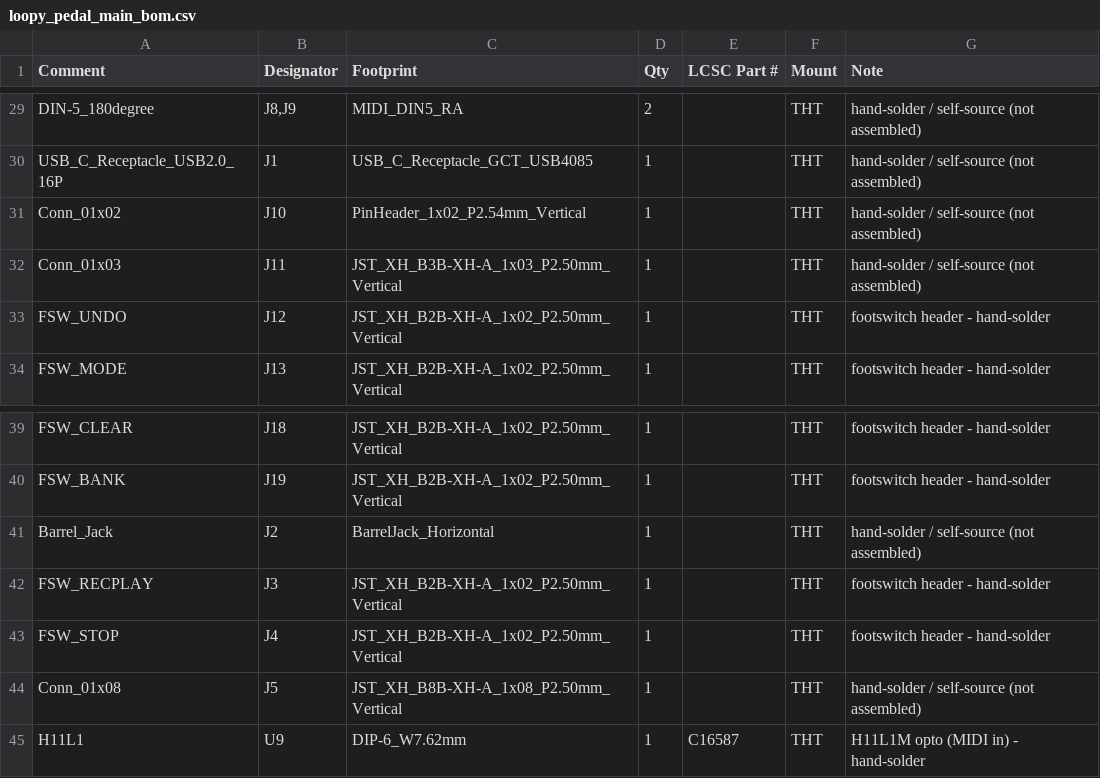
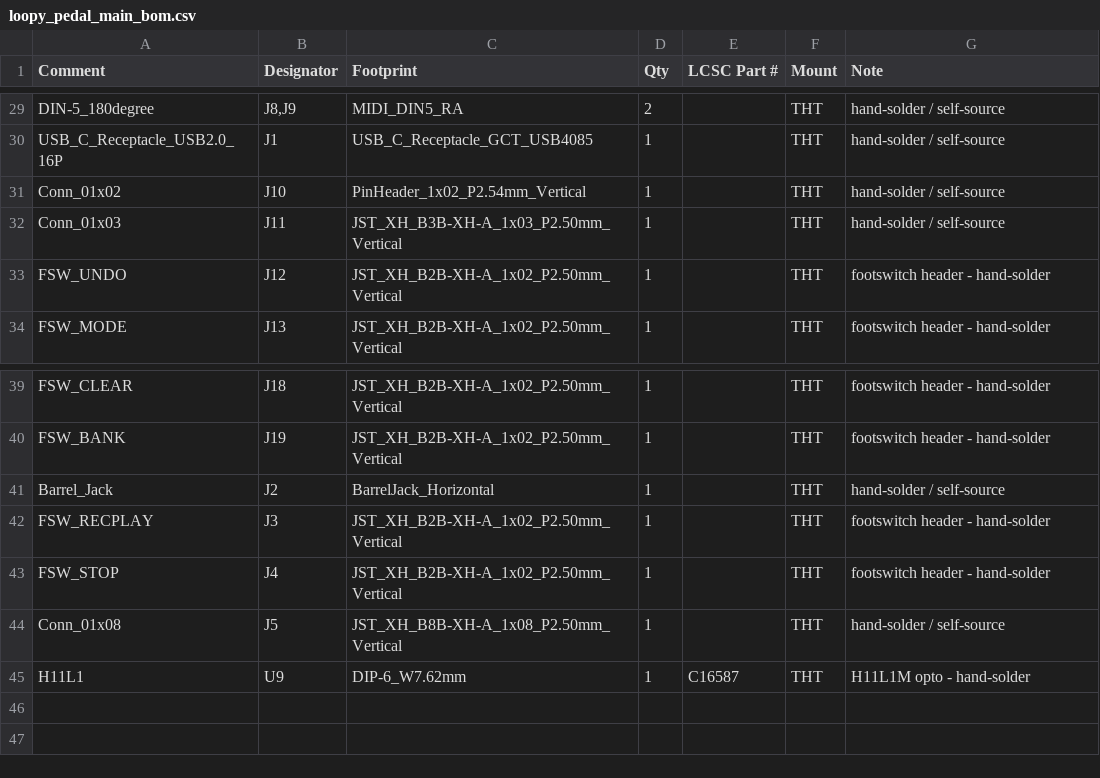
Before and after one commit to tomassasovsky/loopy, a CSV file: hardware/kicad/fab/loopy_pedal_main_bom.csv, drawn as a sheet; only a part is shown, gaps mark what is left out; the diff covers the shown part only; the diff names each change by its address in the sheet, - before the commit and + after, or states it on an @@ line.

Commit message:
fix(pcb): critical H11L1 MIDI-in bug + full placement/routing quality pass
From the 5-agent review:

CRITICAL fix:
- H11L1 opto (U9): pins 4/5 were swapped (datasheet: 4=Vo, 5=GND, 6=Vcc).
  As wired, the opto output was grounded and the "output" net was taken from
  the GND pin, killing ALL MIDI input (DIN + USB via the AND merge). Corrected.

Placement (guided clustering, was autorouter-scattered):
- Each crystal + its two 22pF load caps now placed as a tight triad at the MCU
  (~8mm, was ~20mm) -> reliable 16MHz startup, short oscillator loops.
- MCU VCC/AVCC/UCAP decoupling clustered at the IC pins.
- Buck: U3 + L1 compact (SW node 9.8mm) + input/output/BST caps clustered.

Routing/power:
- "Power" net-class: +9V / +5V_LED / VIN_RAW routed at 0.8mm (high-current
  rails; VBUS/+5V/SW_NODE kept default to fit fine-pitch fan-outs).
- 73 GND stitching vias tie the two ground pours together.
- HF 100nF input bypass added at the buck IN pin.

Rebuilt netlist -> place -> route -> finalize: DRC 0 errors / 0 unconnected /
0 warnings (980 segments, ~138 vias incl. stitching, 2 GND pours).
Regenerated fab package + JLCPCB upload files (26 SMT lines, all LCSC-filled).

```diff
--- a/hardware/kicad/fab/loopy_pedal_main_bom.csv
+++ b/hardware/kicad/fab/loopy_pedal_main_bom.csv
-G29:G32 (Note): hand-solder / self-source (not assembled)
+G29:G32 (Note): hand-solder / self-source
-G41 (Note): hand-solder / self-source (not assembled)
+G41 (Note): hand-solder / self-source
-G44 (Note): hand-solder / self-source (not assembled)
+G44 (Note): hand-solder / self-source
-G45 (Note): H11L1M opto (MIDI in) - hand-solder
+G45 (Note): H11L1M opto - hand-solder
```
Also changed, not shown: 21 edited cells elsewhere in this file, hardware/kicad/fab/loopy_pedal_main_bom_jlc.csv, hardware/kicad/fab/loopy_pedal_main_cpl.csv, 5 other files.
